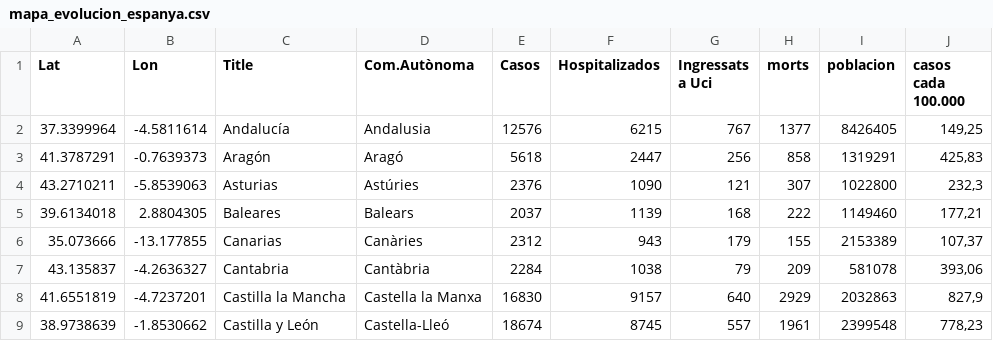
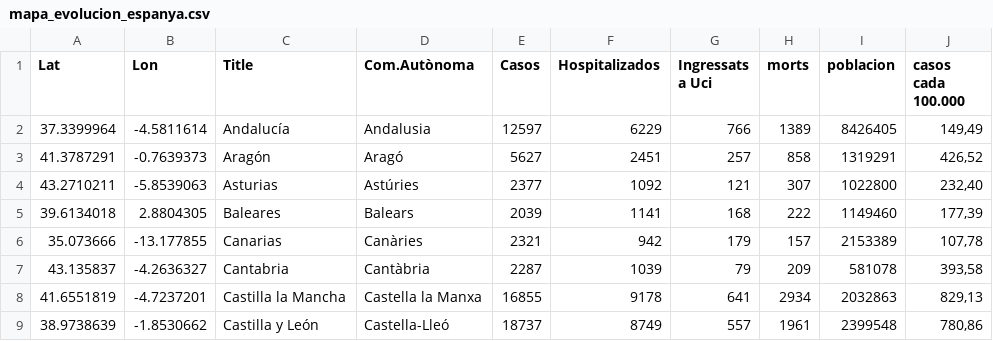
Before and after one commit to nachotronic/covid19, a CSV file: mapa_evolucion_espanya.csv, drawn as a sheet; only a part is shown; the diff covers the shown part only.

```diff
--- a/mapa_evolucion_espanya.csv
+++ b/mapa_evolucion_espanya.csv
@@ -1,9 +1,9 @@
 Lat,Lon,Title,Com.Autònoma,Casos,Hospitalizados,Ingressats a Uci,morts,poblacion,casos cada 100.000
-37.3399964,-4.5811614,Andalucía,Andalusia,12576,6215,767,1377,8426405,"149,25"
-41.3787291,-0.7639373,Aragón,Aragó,5618,2447,256,858,1319291,"425,83"
-43.2710211,-5.8539063,Asturias,Astúries,2376,1090,121,307,1022800,"232,3"
-39.6134018,2.8804305,Baleares,Balears,2037,1139,168,222,1149460,"177,21"
-35.073666,-13.177855,Canarias,Canàries,2312,943,179,155,2153389,"107,37"
-43.135837,-4.2636327,Cantabria,Cantàbria,2284,1038,79,209,581078,"393,06"
-41.6551819, -4.7237201,Castilla la Mancha,Castella la Manxa,16830,9157,640,2929,2032863,"827,9"
-38.9738639, -1.8530662,Castilla y León,Castella-Lleó,18674,8745,557,1961,2399548,"778,23"
+37.3399964,-4.5811614,Andalucía,Andalusia,12597,6229,766,1389,8426405,"149,49"
+41.3787291,-0.7639373,Aragón,Aragó,5627,2451,257,858,1319291,"426,52"
+43.2710211,-5.8539063,Asturias,Astúries,2377,1092,121,307,1022800,"232,40"
+39.6134018,2.8804305,Baleares,Balears,2039,1141,168,222,1149460,"177,39"
+35.073666,-13.177855,Canarias,Canàries,2321,942,179,157,2153389,"107,78"
+43.135837,-4.2636327,Cantabria,Cantàbria,2287,1039,79,209,581078,"393,58"
+41.6551819, -4.7237201,Castilla la Mancha,Castella la Manxa,16855,9178,641,2934,2032863,"829,13"
+38.9738639, -1.8530662,Castilla y León,Castella-Lleó,18737,8749,557,1961,2399548,"780,86"
```
Also changed, not shown: 38 edited cells elsewhere in this file, totales_ccaa_Activos.csv.
